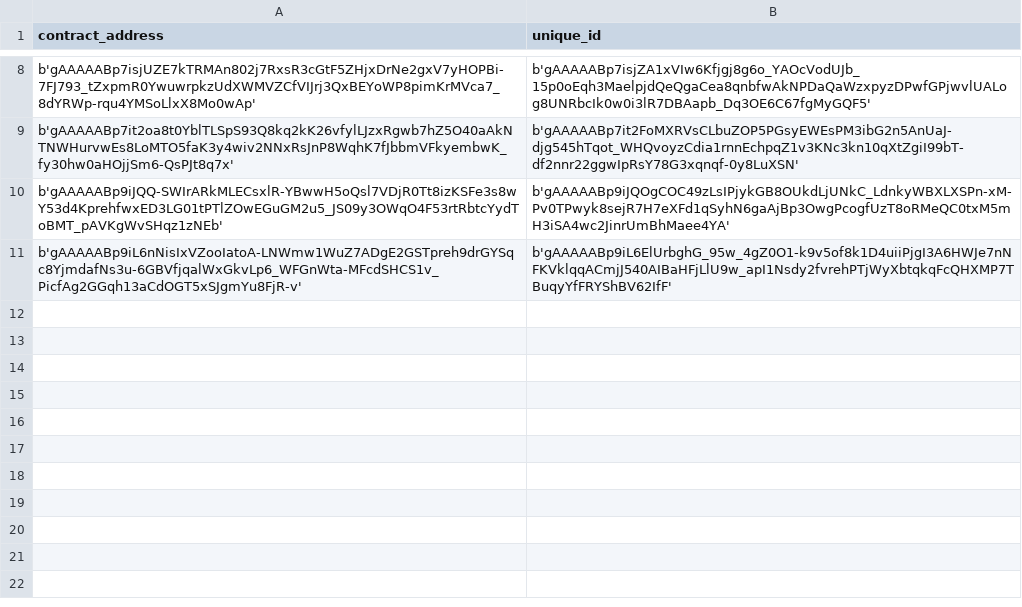
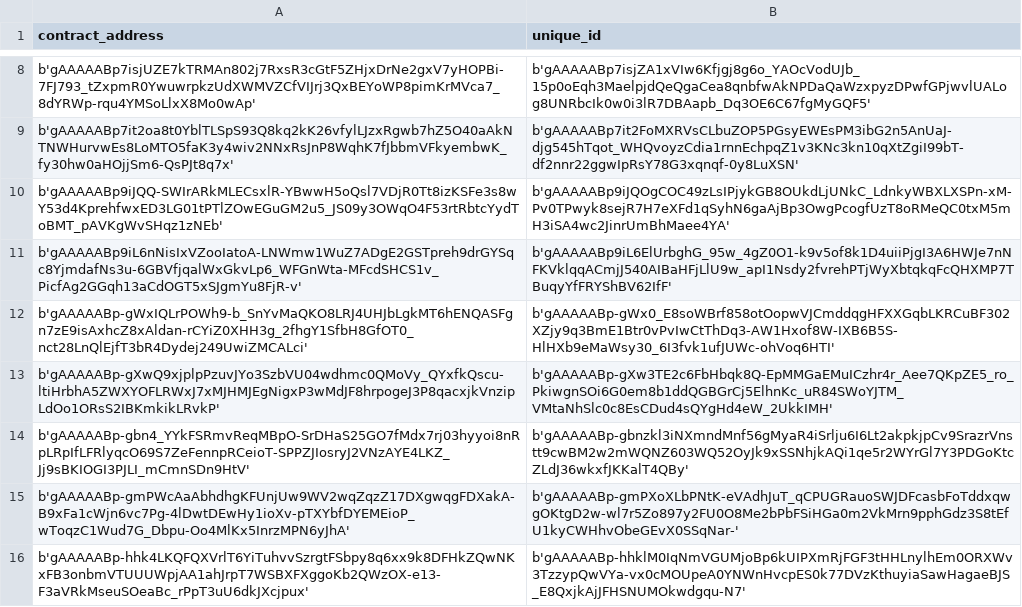
Before and after one commit to Indian-1234/erpbloackchain, a CSV file: data/f415ea3131a706b7d59e47c93b748932660f10d747cfa34f5868d469.csv, drawn as a sheet; only a part is shown, gaps mark what is left out; the diff names each change by its address in the sheet, - before the commit and + after, or states it on an @@ line.

```diff
--- a/data/f415ea3131a706b7d59e47c93b748932660f10d747cfa34f5868d469.csv
+++ b/data/f415ea3131a706b7d59e47c93b748932660f10d747cfa34f5868d469.csv
+row 12: b'gAAAAABp-gWxIQLrPOWh9-b_SnYvMaQKO8LRJ4UHJbLgkMT6hENQASFgn7zE9isAxhcZ8xAldan-rCYiZ0XHH3g_2fhgY1SfbH8GfOT0_nct28LnQlEjfT3bR4Dydej249UwiZMCALci' | b'gAAAAABp-gWx0_E8soWBrf858otOopwVJCmddqgHFXXGqbLKRCuBF302XZjy9q3BmE1Btr0vPvIwCtThDq3-AW1Hxof8W-IXB6B5S-HlHXb9eMaWsy30_6I3fvk1ufJUWc-ohVoq6HTI'
+row 13: b'gAAAAABp-gXwQ9xjplpPzuvJYo3SzbVU04wdhmc0QMoVy_QYxfkQscu-ltiHrbhA5ZWXYOFLRWxJ7xMJHMJEgNigxP3wMdJF8hrpogeJ3P8qacxjkVnzipLdOo1ORsS2IBKmkikLRvkP' | b'gAAAAABp-gXw3TE2c6FbHbqk8Q-EpMMGaEMuICzhr4r_Aee7QKpZE5_ro_PkiwgnSOi6G0em8b1ddQGBGrCj5ElhnKc_uR84SWoYJTM_VMtaNhSlc0c8EsCDud4sQYgHd4eW_2UkkIMH'
+row 14: b'gAAAAABp-gbn4_YYkFSRmvReqMBpO-SrDHaS25GO7fMdx7rj03hyyoi8nRpLRpIfLFRlyqcO69S7ZeFennpRCeioT-SPPZJIosryJ2VNzAYE4LKZ_Jj9sBKIOGI3PJLI_mCmnSDn9HtV' | b'gAAAAABp-gbnzkl3iNXmndMnf56gMyaR4iSrlju6I6Lt2akpkjpCv9SrazrVnstt9cwBM2w2mWQNZ603WQ52OyJk9xSSNhjkAQi1qe5r2WYrGl7Y3PDGoKtcZLdJ36wkxfJKKalT4QBy'
+row 15: b'gAAAAABp-gmPWcAaAbhdhgKFUnjUw9WV2wqZqzZ17DXgwqgFDXakA-B9xFa1cWjn6vc7Pg-4lDwtDEwHy1ioXv-pTXYbfDYEMEioP_wToqzC1Wud7G_Dbpu-Oo4MlKx5InrzMPN6yJhA' | b'gAAAAABp-gmPXoXLbPNtK-eVAdhJuT_qCPUGRauoSWJDFcasbFoTddxqwgOKtgD2w-wl7r5Zo897y2FU0O8Me2bPbFSiHGa0m2VkMrn9pphGdz3S8tEfU1kyCWHhvObeGEvX0SSqNar-'
+row 16: b'gAAAAABp-hhk4LKQFQXVrlT6YiTuhvvSzrgtFSbpy8q6xx9k8DFHkZQwNKxFB3onbmVTUUUWpjAA1ahJrpT7WSBXFXggoKb2QWzOX-e13-F3aVRkMseuSOeaBc_rPpT3uU6dkJXcjpux' | b'gAAAAABp-hhklM0IqNmVGUMjoBp6kUIPXmRjFGF3tHHLnylhEm0ORXWv3TzzypQwVYa-vx0cMOUpeA0YNWnHvcpES0k77DVzKthuyiaSawHagaeBJS_E8QxjkAjJFHSNUMOkwdgqu-N7'
```
Also changed, not shown: data/3f91fb273e0cc5729c0e3c6379c3439c1369f987c29705146771707a.csv, 7 other files.
